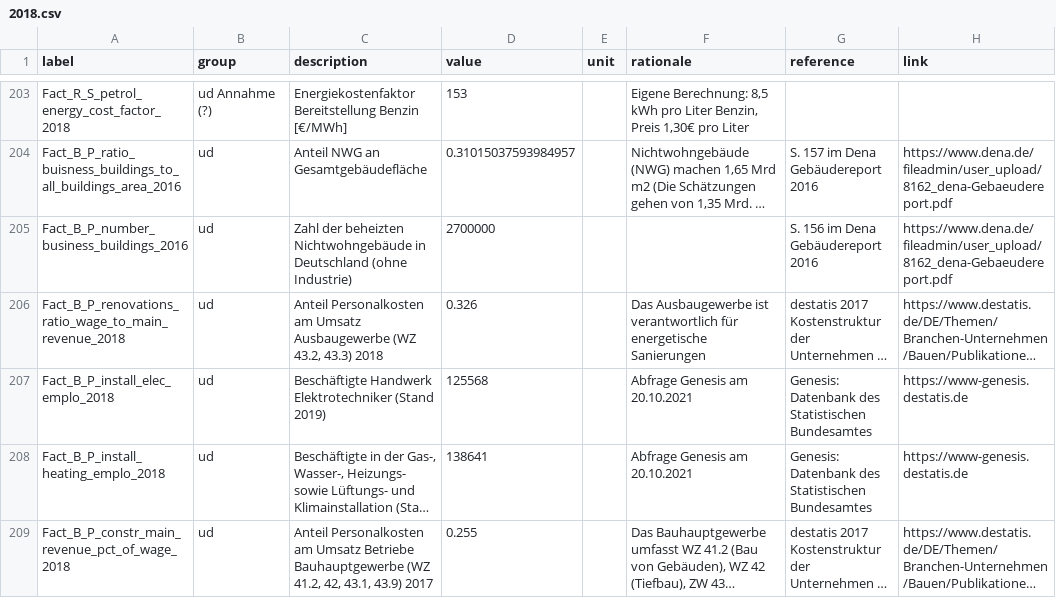
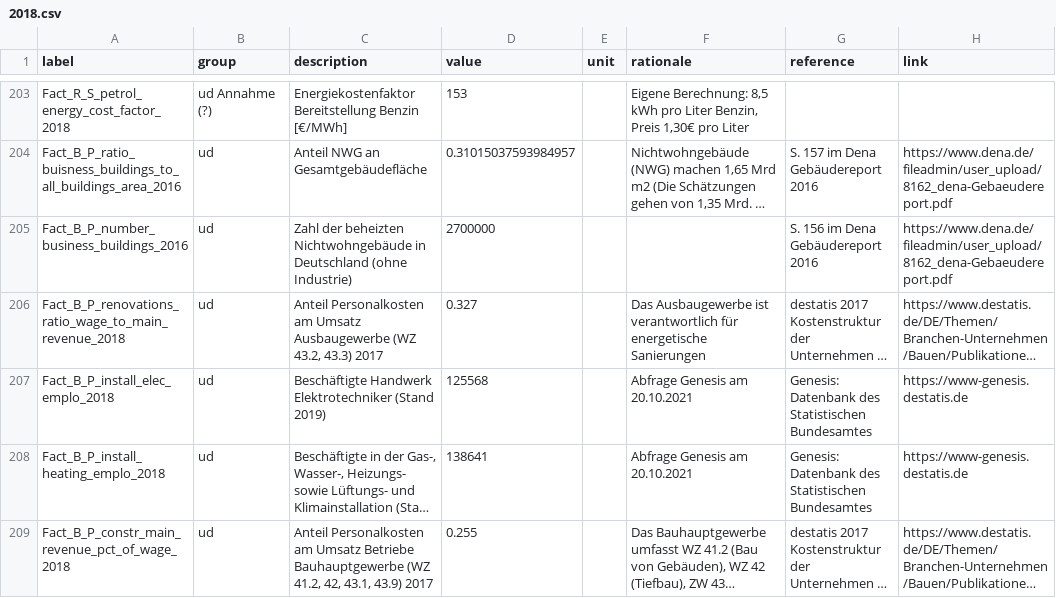
Before and after one commit to GermanZero-de/localzero-data-public, a CSV file: facts/2018.csv, drawn as a sheet; only a part is shown, gaps mark what is left out; long unchanged cells end in …; the diff names each change by its address in the sheet, - before the commit and + after, or states it on an @@ line.

Commit message:
#420 Revert Fact_B_P_renovations_ratio_wage_to_main_revenue_2018 to old value

```diff
--- a/facts/2018.csv
+++ b/facts/2018.csv
-C206 (description): …43.2, 43.3) 2018
+C206 (description): …43.2, 43.3) 2017
-D206 (value): 0.326
+D206 (value): 0.327
```
